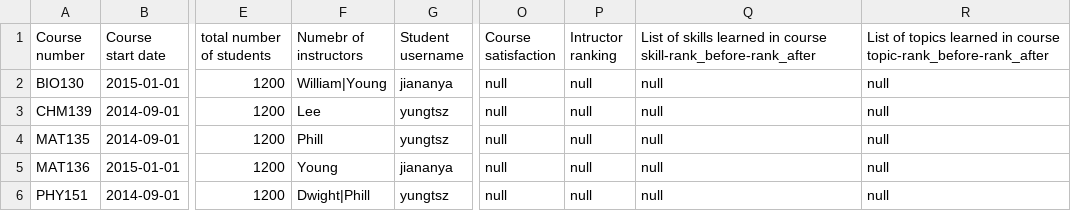
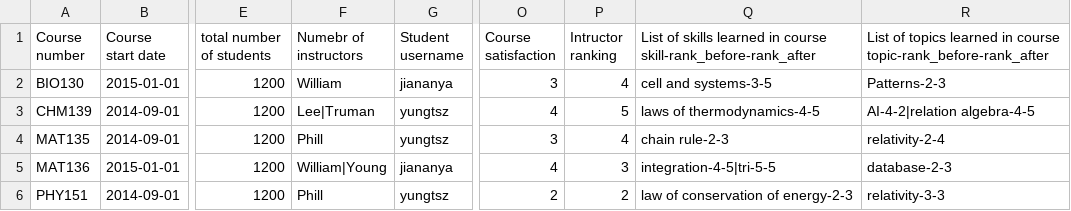
Before and after one commit to barryytm/Course-Experience-App, a CSV file: CEA/CEA_export.csv, drawn as a sheet; only a part is shown, gaps mark what is left out; the diff names each change by its address in the sheet, - before the commit and + after, or states it on an @@ line.

```diff
--- a/CEA/CEA_export.csv
+++ b/CEA/CEA_export.csv
-F2 (Numebr of instructors): William|Young
+F2 (Numebr of instructors): William
-O2 (Course satisfaction): null
+O2 (Course satisfaction): 3
-P2 (Intructor ranking): null
+P2 (Intructor ranking): 4
-Q2: null
+Q2: cell and systems-3-5
-R2: null
+R2: Patterns-2-3
-F3 (Numebr of instructors): Lee
+F3 (Numebr of instructors): Lee|Truman
-O3 (Course satisfaction): null
+O3 (Course satisfaction): 4
-P3 (Intructor ranking): null
+P3 (Intructor ranking): 5
-Q3: null
+Q3: laws of thermodynamics-4-5
-R3: null
+R3: AI-4-2|relation algebra-4-5
-O4 (Course satisfaction): null
+O4 (Course satisfaction): 3
-P4 (Intructor ranking): null
+P4 (Intructor ranking): 4
-Q4: null
+Q4: chain rule-2-3
-R4: null
+R4: relativity-2-4
-F5 (Numebr of instructors): Young
+F5 (Numebr of instructors): William|Young
-O5 (Course satisfaction): null
+O5 (Course satisfaction): 4
-P5 (Intructor ranking): null
+P5 (Intructor ranking): 3
-Q5: null
+Q5: integration-4-5|tri-5-5
-R5: null
+R5: database-2-3
-F6 (Numebr of instructors): Dwight|Phill
+F6 (Numebr of instructors): Phill
-O6 (Course satisfaction): null
+O6 (Course satisfaction): 2
-P6 (Intructor ranking): null
+P6 (Intructor ranking): 2
-Q6: null
+Q6: law of conservation of energy-2-3
-R6: null
+R6: relativity-3-3
```
Also changed, not shown: 4 other files.
